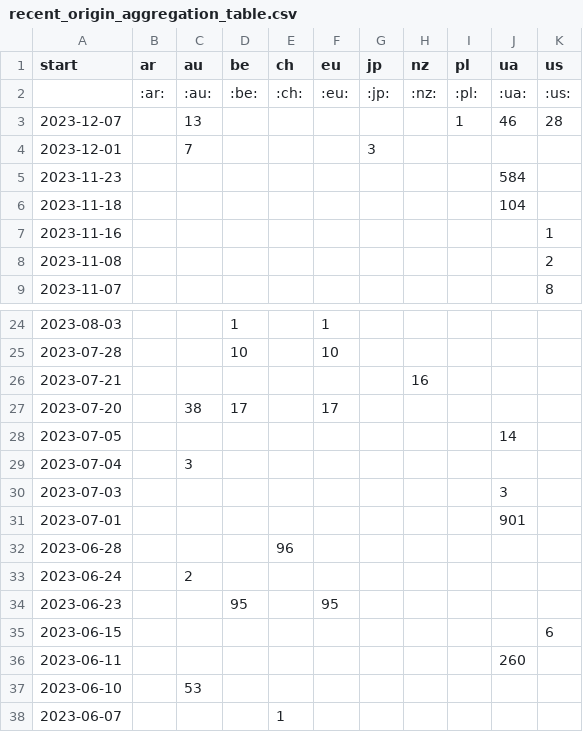
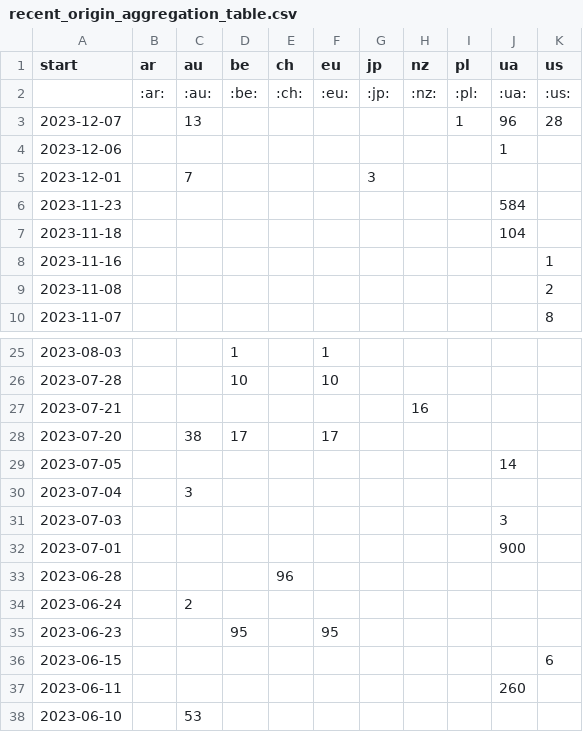
Before and after one commit to correctiv/ru-sanctions-dashboard, a CSV file: src/data/recent_origin_aggregation_table.csv, drawn as a sheet; only a part is shown, gaps mark what is left out; the shorter side is filled out with more unchanged rows.

Commit message:
:robot: automatic data build

```diff
--- a/src/data/recent_origin_aggregation_table.csv
+++ b/src/data/recent_origin_aggregation_table.csv
@@ -2,3 +2,4 @@ start,ar,au,be,ch,eu,jp,nz,pl,ua,us
 ,:ar:,:au:,:be:,:ch:,:eu:,:jp:,:nz:,:pl:,:ua:,:us:
-2023-12-07,,13,,,,,,1,46,28
+2023-12-07,,13,,,,,,1,96,28
+2023-12-06,,,,,,,,,1,
 2023-12-01,,7,,,,3,,,,
@@ -30,3 +31,3 @@ start,ar,au,be,ch,eu,jp,nz,pl,ua,us
 2023-07-03,,,,,,,,,3,
-2023-07-01,,,,,,,,,901,
+2023-07-01,,,,,,,,,900,
 2023-06-28,,,,96,,,,,,
```
Also changed, not shown: src/data/recent_schema_aggregation_de.csv, src/data/recent_schema_aggregation_en.csv, 2 other files.
